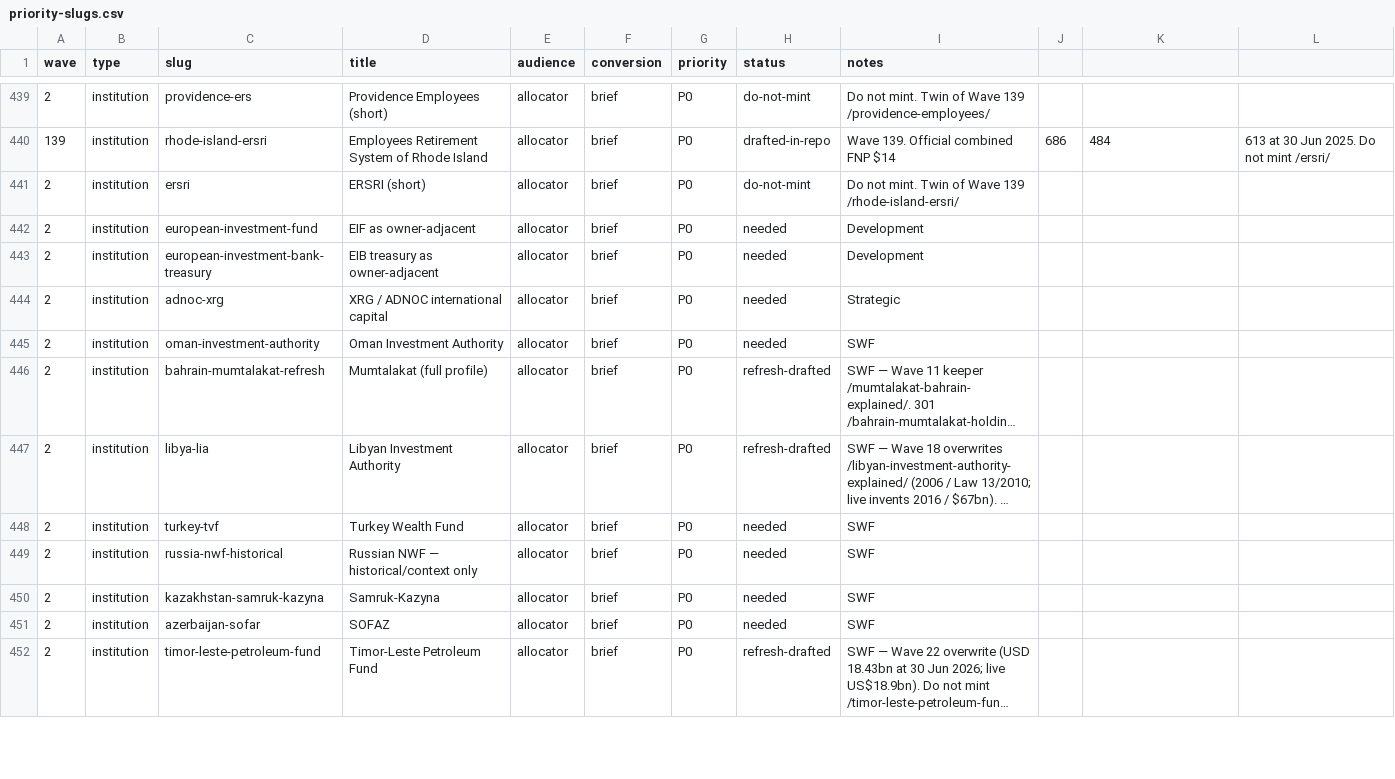
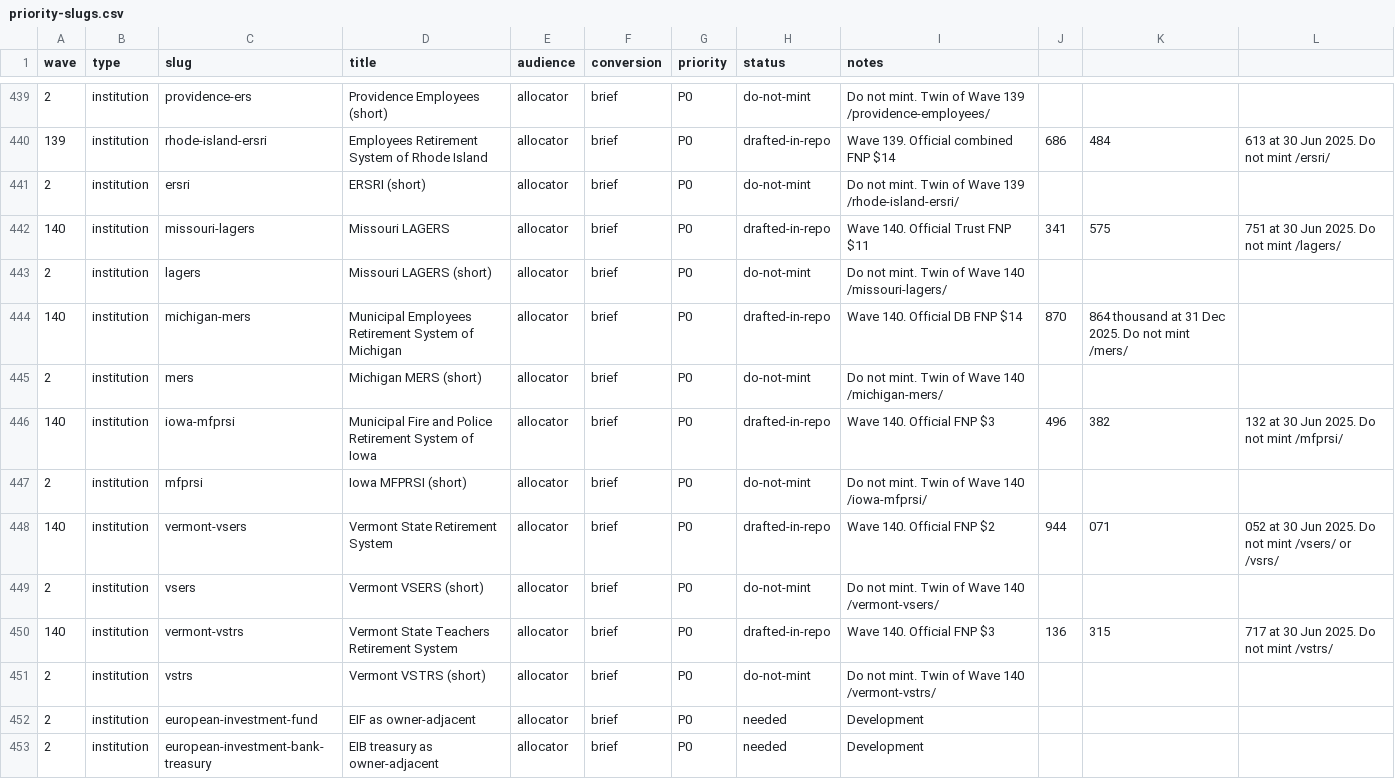
Before and after one commit to timcanada/uao-insurance-gate, a CSV file: seo-aeo/inventory/priority-slugs.csv, drawn as a sheet; only a part is shown, gaps mark what is left out; the shorter side is filled out with more unchanged rows; long unchanged cells end in ….

```diff
--- a/seo-aeo/inventory/priority-slugs.csv
+++ b/seo-aeo/inventory/priority-slugs.csv
@@ -441,2 +441,12 @@ wave,type,slug,title,audience,conversion,priority,status,notes
 2,institution,ersri,ERSRI (short),allocator,brief,P0,do-not-mint,Do not mint. Twin of Wave 139 /rhode-island-ersri/
+140,institution,missouri-lagers,Missouri LAGERS,allocator,brief,P0,drafted-in-repo,Wave 140. Official Trust FNP $11,341,575,751 at 30 Jun 2025. Do not mint /lagers/
+2,institution,lagers,Missouri LAGERS (short),allocator,brief,P0,do-not-mint,Do not mint. Twin of Wave 140 /missouri-lagers/
+140,institution,michigan-mers,Municipal Employees Retirement System of Michigan,allocator,brief,P0,drafted-in-repo,Wave 140. Official DB FNP $14,870,864 thousand at 31 Dec 2025. Do not mint /mers/
+2,institution,mers,Michigan MERS (short),allocator,brief,P0,do-not-mint,Do not mint. Twin of Wave 140 /michigan-mers/
+140,institution,iowa-mfprsi,Municipal Fire and Police Retirement System of Iowa,allocator,brief,P0,drafted-in-repo,Wave 140. Official FNP $3,496,382,132 at 30 Jun 2025. Do not mint /mfprsi/
+2,institution,mfprsi,Iowa MFPRSI (short),allocator,brief,P0,do-not-mint,Do not mint. Twin of Wave 140 /iowa-mfprsi/
+140,institution,vermont-vsers,Vermont State Retirement System,allocator,brief,P0,drafted-in-repo,Wave 140. Official FNP $2,944,071,052 at 30 Jun 2025. Do not mint /vsers/ or /vsrs/
+2,institution,vsers,Vermont VSERS (short),allocator,brief,P0,do-not-mint,Do not mint. Twin of Wave 140 /vermont-vsers/
+140,institution,vermont-vstrs,Vermont State Teachers Retirement System,allocator,brief,P0,drafted-in-repo,Wave 140. Official FNP $3,136,315,717 at 30 Jun 2025. Do not mint /vstrs/
+2,institution,vstrs,Vermont VSTRS (short),allocator,brief,P0,do-not-mint,Do not mint. Twin of Wave 140 /vermont-vstrs/
 2,institution,european-investment-fund,EIF as owner-adjacent,allocator,brief,P0,needed,Development
```
Also changed, not shown: seo-aeo/inventory/keyword-board.csv, 20 other files.
